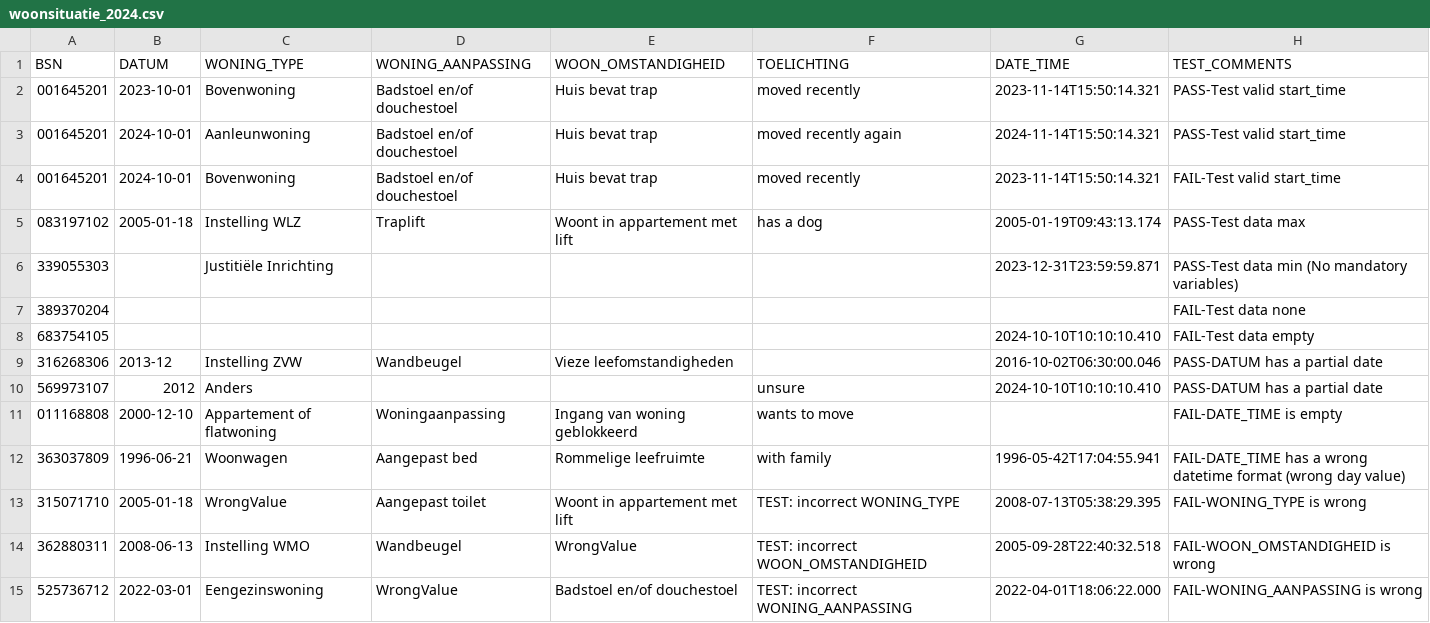
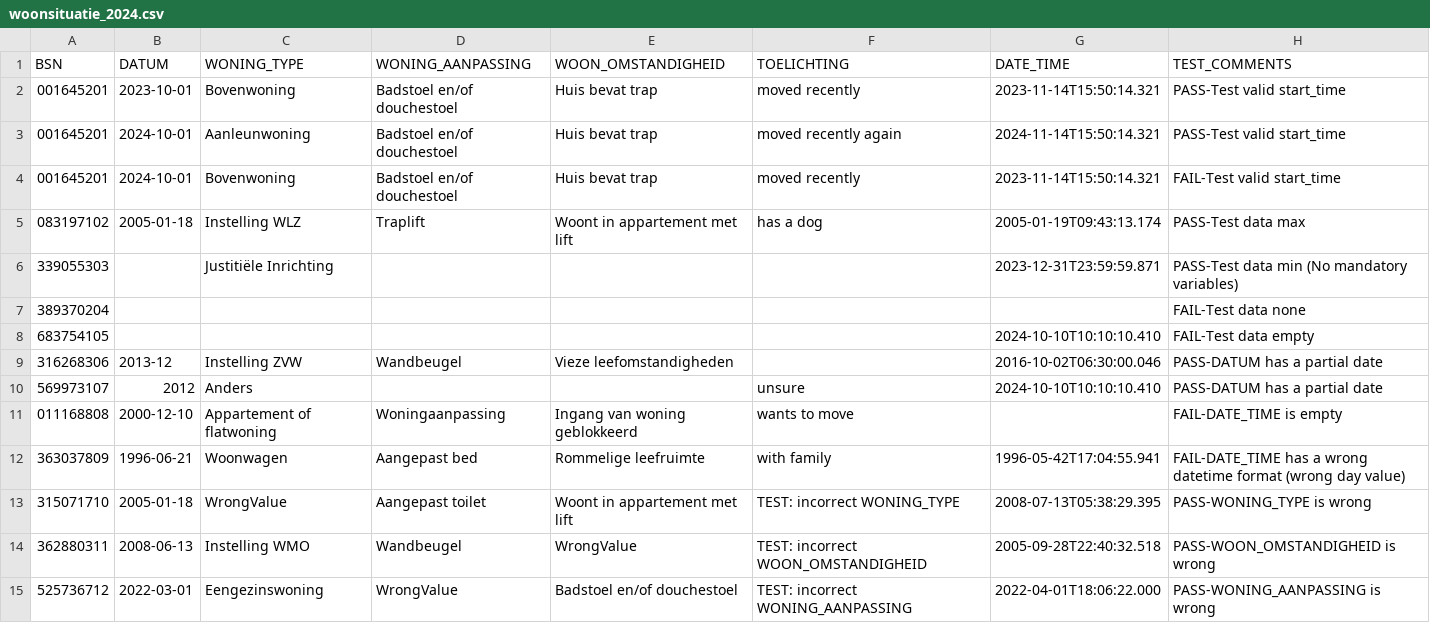
Before and after one commit to MaastrichtUniversity/docker-health, a CSV file: data/test-demo-data/csv/woonsituatie_2024.csv, drawn as a sheet.

Commit message:
Update some tests from FAIL to PASS for Woonsituatie [DHHDP-1102, DHHDP-1150]

```diff
--- a/data/test-demo-data/csv/woonsituatie_2024.csv
+++ b/data/test-demo-data/csv/woonsituatie_2024.csv
@@ -12,4 +12,4 @@ BSN,DATUM,WONING_TYPE,WONING_AANPASSING,WOON_OMSTANDIGHEID,TOELICHTING,DATE_TIME
 363037809,1996-06-21,Woonwagen,Aangepast bed,Rommelige leefruimte,with family,1996-05-42T17:04:55.941,FAIL-DATE_TIME has a wrong datetime format (wrong day value)
-315071710,2005-01-18,WrongValue,Aangepast toilet,Woont in appartement met lift,TEST: incorrect WONING_TYPE,2008-07-13T05:38:29.395,FAIL-WONING_TYPE is wrong
-362880311,2008-06-13,Instelling WMO,Wandbeugel,WrongValue,TEST: incorrect WOON_OMSTANDIGHEID,2005-09-28T22:40:32.518,FAIL-WOON_OMSTANDIGHEID is wrong
-525736712,2022-03-01,Eengezinswoning,WrongValue,Badstoel en/of douchestoel,TEST: incorrect WONING_AANPASSING,2022-04-01T18:06:22.000,FAIL-WONING_AANPASSING is wrong
+315071710,2005-01-18,WrongValue,Aangepast toilet,Woont in appartement met lift,TEST: incorrect WONING_TYPE,2008-07-13T05:38:29.395,PASS-WONING_TYPE is wrong
+362880311,2008-06-13,Instelling WMO,Wandbeugel,WrongValue,TEST: incorrect WOON_OMSTANDIGHEID,2005-09-28T22:40:32.518,PASS-WOON_OMSTANDIGHEID is wrong
+525736712,2022-03-01,Eengezinswoning,WrongValue,Badstoel en/of douchestoel,TEST: incorrect WONING_AANPASSING,2022-04-01T18:06:22.000,PASS-WONING_AANPASSING is wrong
```
